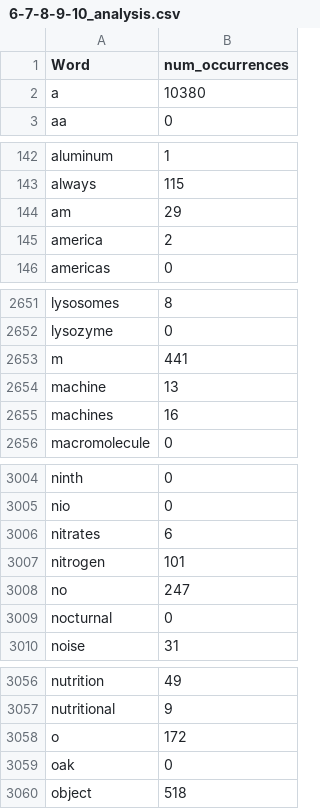
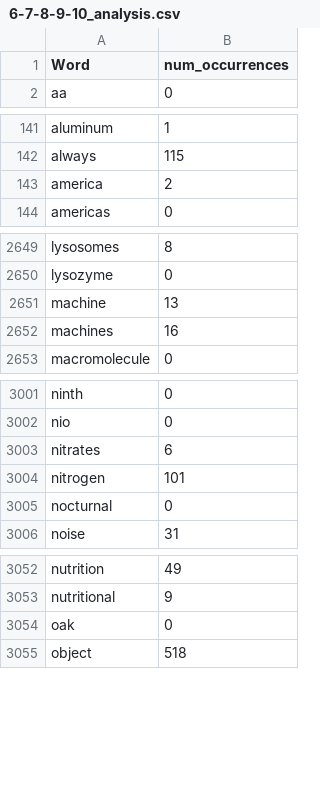
Before and after one commit to hthuwal/ARC-Challenge, a CSV file: analysis/results/6-7-8-9-10_analysis.csv, drawn as a sheet; only a part is shown, gaps mark what is left out; the diff covers the shown part only; the diff names each change by its address in the sheet, - before the commit and + after, or states it on an @@ line.

```diff
--- a/analysis/results/6-7-8-9-10_analysis.csv
+++ b/analysis/results/6-7-8-9-10_analysis.csv
-row 2: a | 10380
-row 144: am | 29
-row 2653: m | 441
-row 3008: no | 247
-row 3058: o | 172
```
Also changed, not shown: 4 removed rows elsewhere in this file, analysis/results/ARC_Corpus_analysis.csv, analysis/results/nouns_meanings_analysis.csv, 1 other file.
